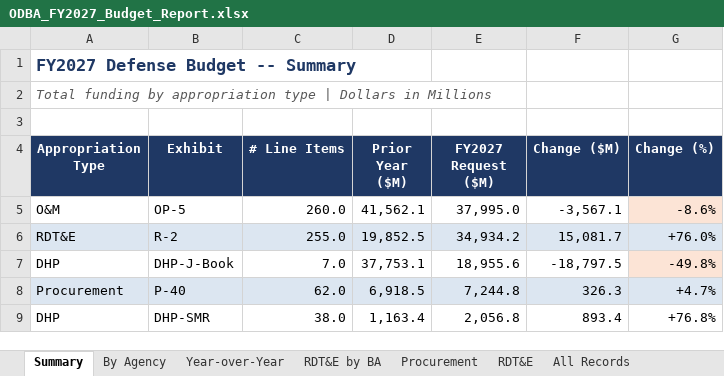
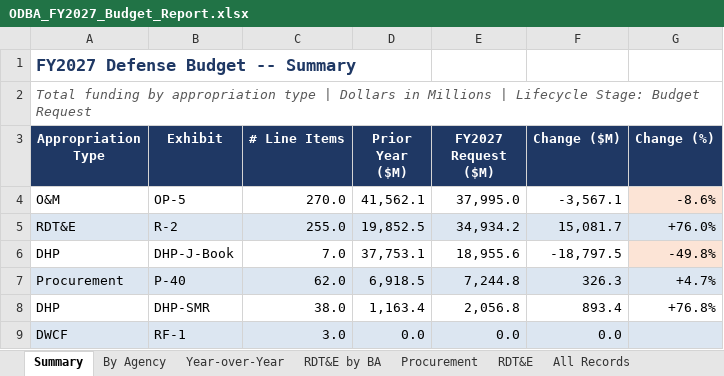
Before and after one commit to pcwebster/ODBA, an Excel workbook: output/ODBA_FY2027_Budget_Report.xlsx, sheet Summary, drawn as a sheet; values as stored, in another font and other column widths than the file's, no borders; removed rows and columns are numbered as before the commit, all else as after; the diff names each change by its address in the sheet, - before the commit and + after, or states it on an @@ line.

Commit message:
DBDP-66: Excel report fixes - export 34 cols + subtitle (TC-ER-06); FY label mapping (TC-ER-07); DWCF Summary coverage (TC-ER-09R); Budget Request label all sheets (TC-ER-10); header row so skiprows=2 works

```diff
--- a/output/ODBA_FY2027_Budget_Report.xlsx (sheet Summary)
+++ b/output/ODBA_FY2027_Budget_Report.xlsx (sheet Summary)
-A2 (Appropriation Type): …in Millions
+A2 (Appropriation Type): …in Millions | Lifecycle Stage: Budget Request
-row 3: (empty)
-C4 (# Line Items): 260.0
+C4 (# Line Items): 270.0
+row 9: DWCF | RF-1 | 3.0 | 0.0 | 0.0 | 0.0
```
Also changed, not shown: sheet All Records, sheet Procurement, sheet RDT&E, sheet RDT&E by BA, sheet Year-over-Year, sheet By Agency, 1 other file.
